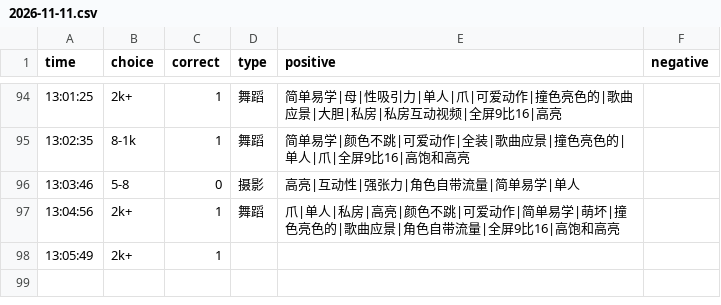
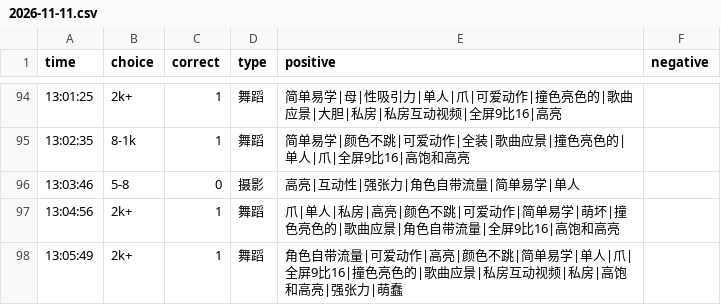
Before and after one commit to heyan9/qidi-data, a CSV file: logs/2026-11-11.csv, drawn as a sheet; only a part is shown, gaps mark what is left out.

Commit message:
sync logs/2026-11-11.csv

```diff
--- a/logs/2026-11-11.csv
+++ b/logs/2026-11-11.csv
@@ -97,2 +97,2 @@ time,choice,correct,type,positive,negative
 13:04:56,2k+,1,舞蹈,爪|单人|私房|高亮|颜色不跳|可爱动作|简单易学|萌坏|撞色亮色的|歌曲应景|角色自带流量|全屏9比16|高饱和高亮,
-13:05:49,2k+,1
+13:05:49,2k+,1,舞蹈,角色自带流量|可爱动作|高亮|颜色不跳|简单易学|单人|爪|全屏9比16|撞色亮色的|歌曲应景|私房互动视频|私房|高饱和高亮|强张力|萌蠢,
```
